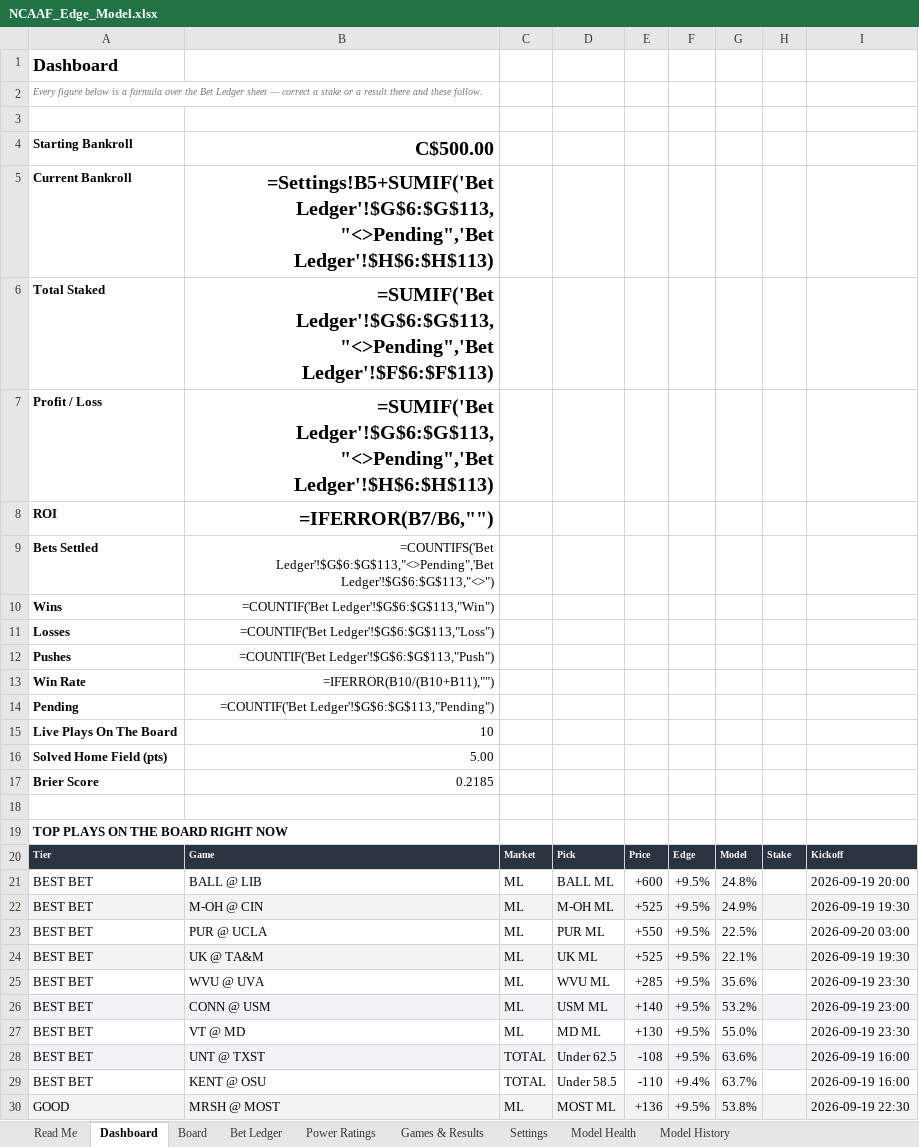
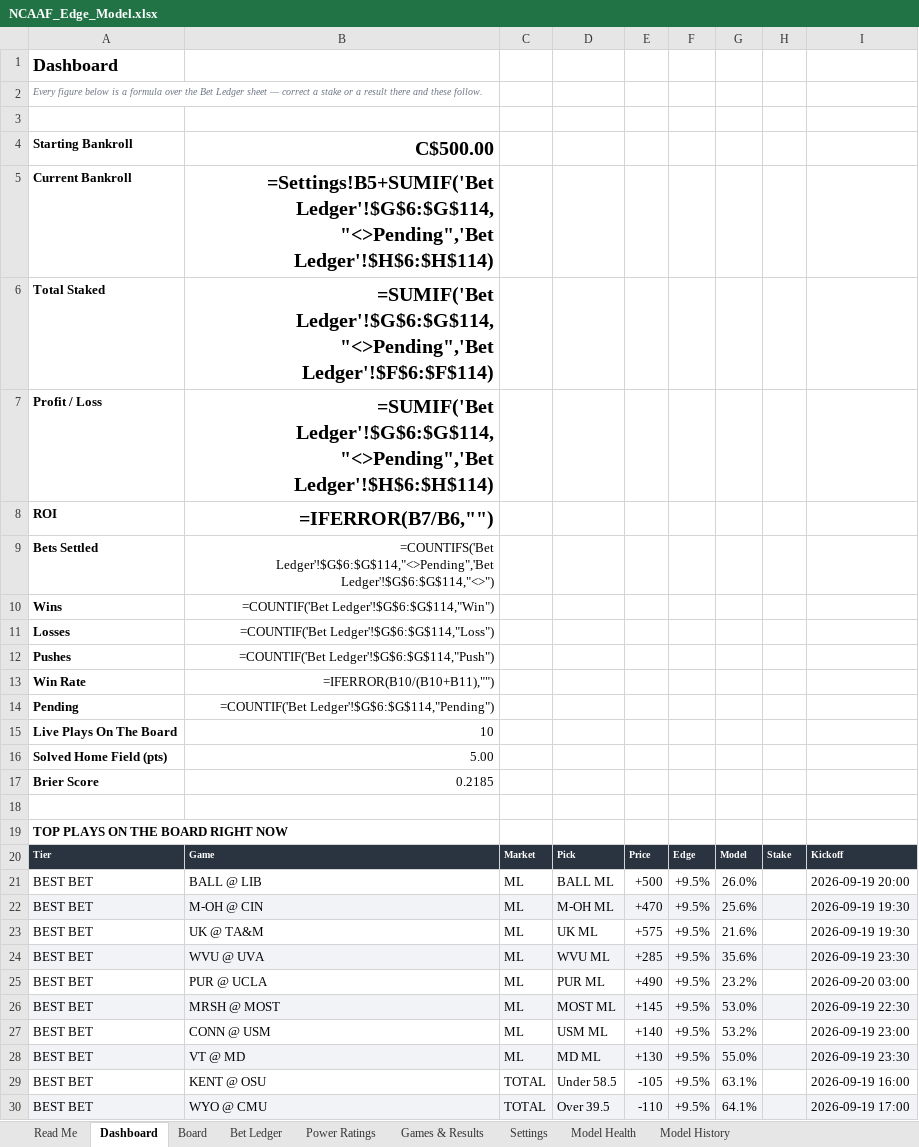
Before and after one commit to CHILLYCHILLY14/ncaaf-edge, an Excel workbook: NCAAF_Edge_Model.xlsx, sheet Dashboard, drawn as a sheet; values as stored, in another font and other column widths than the file's, no borders; formulas without a stored value are shown as written; removed rows and columns are numbered as before the commit, all else as after; the diff names each change by its address in the sheet, - before the commit and + after, or states it on an @@ line.

```diff
--- a/NCAAF_Edge_Model.xlsx (sheet Dashboard)
+++ b/NCAAF_Edge_Model.xlsx (sheet Dashboard)
-B5: =Settings!B5+SUMIF('Bet Ledger'!$G$6:$G$113,"<>Pending",'Bet Ledger'!$H$6:$H$113)
+B5: =Settings!B5+SUMIF('Bet Ledger'!$G$6:$G$114,"<>Pending",'Bet Ledger'!$H$6:$H$114)
-B6: =SUMIF('Bet Ledger'!$G$6:$G$113,"<>Pending",'Bet Ledger'!$F$6:$F$113)
+B6: =SUMIF('Bet Ledger'!$G$6:$G$114,"<>Pending",'Bet Ledger'!$F$6:$F$114)
-B7: =SUMIF('Bet Ledger'!$G$6:$G$113,"<>Pending",'Bet Ledger'!$H$6:$H$113)
+B7: =SUMIF('Bet Ledger'!$G$6:$G$114,"<>Pending",'Bet Ledger'!$H$6:$H$114)
-B9: =COUNTIFS('Bet Ledger'!$G$6:$G$113,"<>Pending",'Bet Ledger'!$G$6:$G$113,"<>")
+B9: =COUNTIFS('Bet Ledger'!$G$6:$G$114,"<>Pending",'Bet Ledger'!$G$6:$G$114,"<>")
-B10: =COUNTIF('Bet Ledger'!$G$6:$G$113,"Win")
+B10: =COUNTIF('Bet Ledger'!$G$6:$G$114,"Win")
-B11: =COUNTIF('Bet Ledger'!$G$6:$G$113,"Loss")
+B11: =COUNTIF('Bet Ledger'!$G$6:$G$114,"Loss")
-B12: =COUNTIF('Bet Ledger'!$G$6:$G$113,"Push")
+B12: =COUNTIF('Bet Ledger'!$G$6:$G$114,"Push")
-B14: =COUNTIF('Bet Ledger'!$G$6:$G$113,"Pending")
+B14: =COUNTIF('Bet Ledger'!$G$6:$G$114,"Pending")
-E21: +600
+E21: +500
-G21: 24.8%
+G21: 26.0%
-E22: +525
+E22: +470
-G22: 24.9%
+G22: 25.6%
-row 23: BEST BET | PUR @ UCLA | ML | PUR ML | +550 | +9.5% | 22.5% |  | 2026-09-20 03:00
-A23:I23 fill: #F2F3F6
+A23:I23 fill: none
-E23: +525
+E23: +575
-G23: 22.1%
+G23: 21.6%
-A24:I24 fill: none
+A24:I24 fill: #F2F3F6
+row 25: BEST BET | PUR @ UCLA | ML | PUR ML | +490 | +9.5% | 23.2% |  | 2026-09-20 03:00
+row 26: BEST BET | MRSH @ MOST | ML | MOST ML | +145 | +9.5% | 53.0% |  | 2026-09-19 22:30
-A27:I27 fill: #F2F3F6
+A27:I27 fill: none
-A28:I28 fill: none
+A28:I28 fill: #F2F3F6
-row 28: BEST BET | UNT @ TXST | TOTAL | Under 62.5 | -108 | +9.5% | 63.6% |  | 2026-09-19 16:00
-E29: -110
+E29: -105
-F29: +9.4%
+F29: +9.5%
-G29: 63.7%
+G29: 63.1%
-row 30: GOOD | MRSH @ MOST | ML | MOST ML | +136 | +9.5% | 53.8% |  | 2026-09-19 22:30
+row 30: BEST BET | WYO @ CMU | TOTAL | Over 39.5 | -110 | +9.5% | 64.1% |  | 2026-09-19 17:00
```
Also changed, not shown: sheet Board, sheet Bet Ledger, sheet Games & Results, sheet Model History, sheet Read Me, 13 other files.
